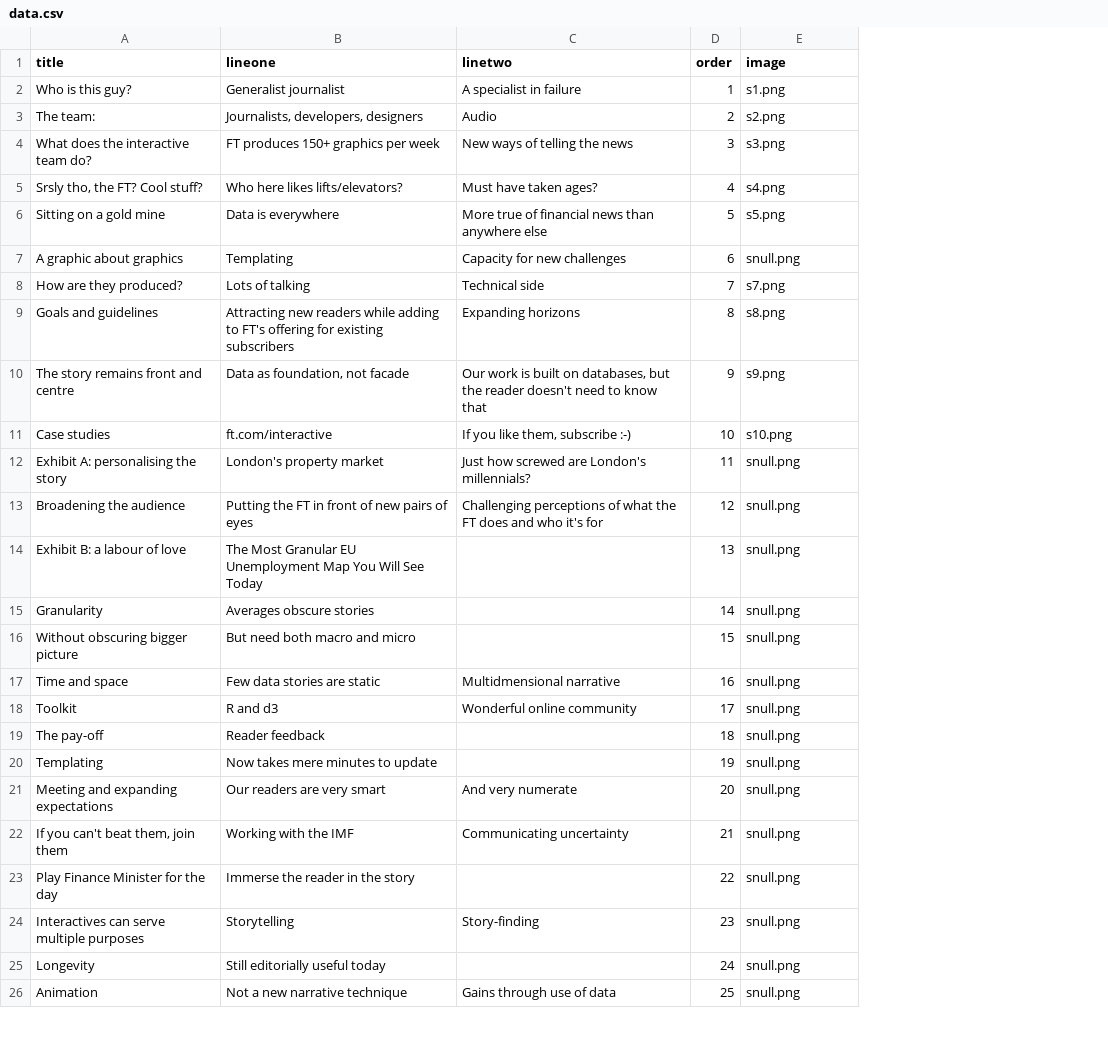
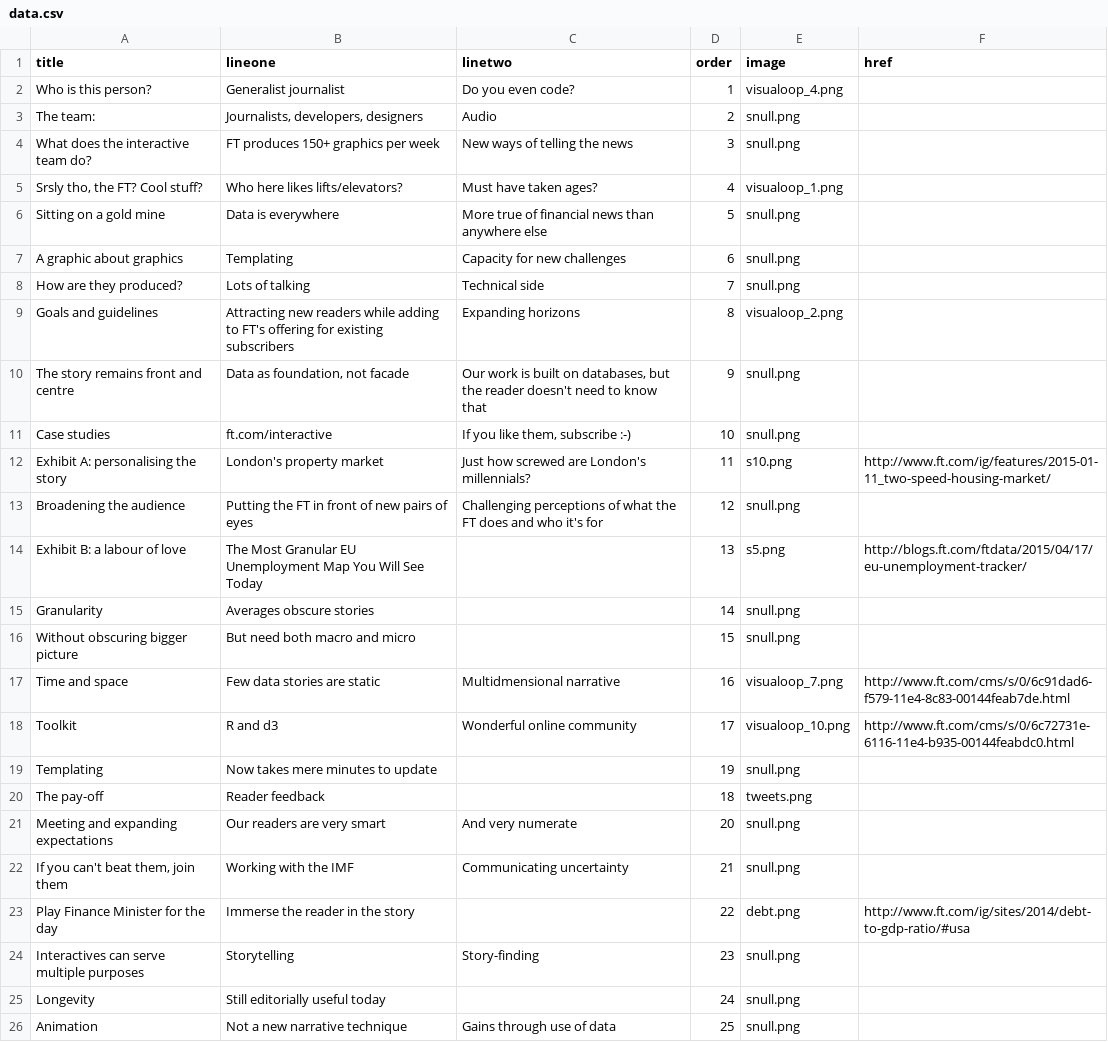
Before and after one commit to johnburnmurdoch/johnburnmurdoch.github.io, a CSV file: london/data.csv, drawn as a sheet; only a part is shown; removed rows and columns are numbered as before the commit, all else as after; the diff covers the shown part only; the diff names each change by its address in the sheet, - before the commit and + after, or states it on an @@ line.

```diff
--- a/london/data.csv
+++ b/london/data.csv
+column F (href), rows 12-18: http://www.ft.com/ig/features/2015-01-11_two-speed-housing-market/ |  | http://blogs.ft.com/ftdata/2015/04/17/eu-unemployment-tracker/ |  |  | http://www.ft.com/cms/s/0/6c91dad6-f579-11e4-8c83-00144feab7de.html | http://www.ft.com/cms/s/0/6c72731e-6116-11e4-b935-00144feabdc0.html; row 23: http://www.ft.com/ig/sites/2014/debt-to-gdp-ratio/#usa
-A2 (title): Who is this guy?
+A2 (title): Who is this person?
-C2 (linetwo): A specialist in failure
+C2 (linetwo): Do you even code?
-E2 (image): s1.png
+E2 (image): visualoop_4.png
-E3 (image): s2.png
+E3 (image): snull.png
-E4 (image): s3.png
+E4 (image): snull.png
-E5 (image): s4.png
+E5 (image): visualoop_1.png
-E6 (image): s5.png
+E6 (image): snull.png
-E8 (image): s7.png
+E8 (image): snull.png
-E9 (image): s8.png
+E9 (image): visualoop_2.png
-E10 (image): s9.png
+E10 (image): snull.png
-E11 (image): s10.png
+E11 (image): snull.png
-E12 (image): snull.png
+E12 (image): s10.png
-E14 (image): snull.png
+E14 (image): s5.png
-E17 (image): snull.png
+E17 (image): visualoop_7.png
-E18 (image): snull.png
+E18 (image): visualoop_10.png
-row 19: The pay-off | Reader feedback |  | 18 | snull.png
+row 20: The pay-off | Reader feedback |  | 18 | tweets.png
-E23 (image): snull.png
+E23 (image): debt.png
```
Also changed, not shown: 3 edited cells elsewhere in this file, 18 other files.
